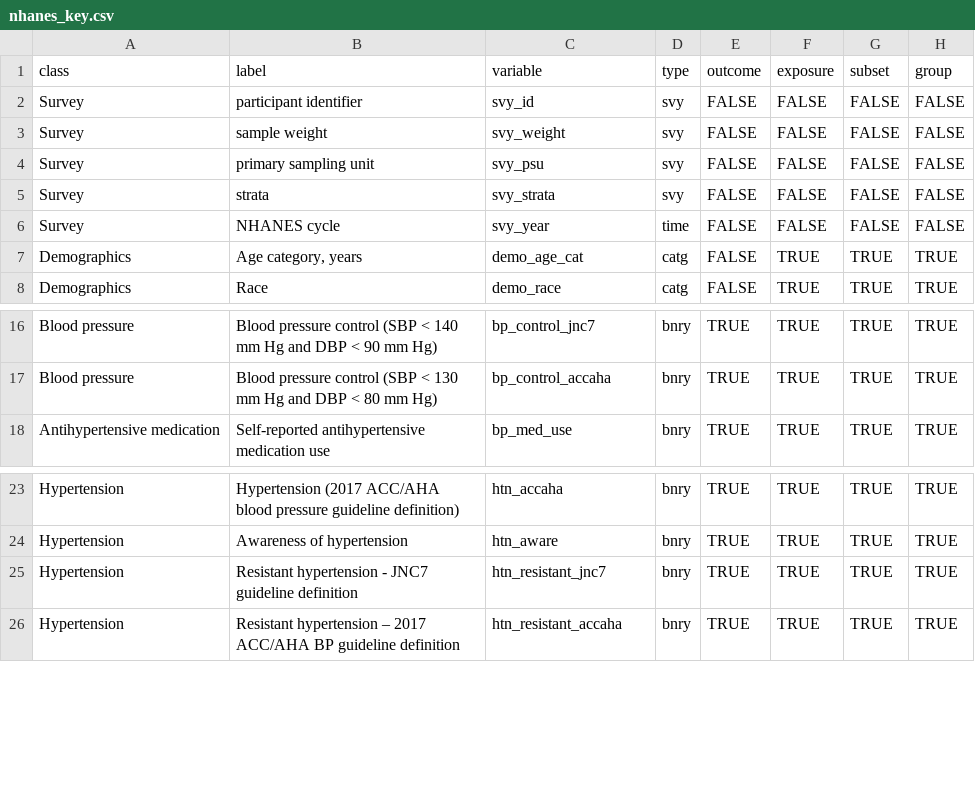
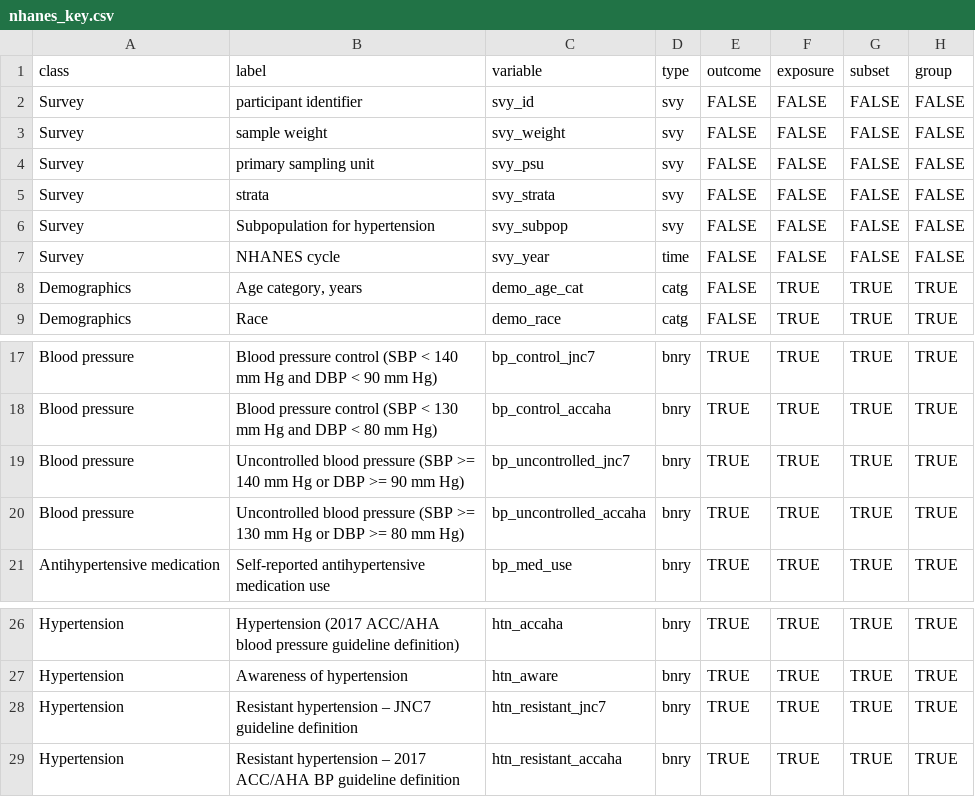
Before and after one commit to jhs-hwg/cardioStatsUSA, a CSV file: data-raw/nhanes_key.csv, drawn as a sheet; only a part is shown, gaps mark what is left out.

```diff
--- a/data-raw/nhanes_key.csv
+++ b/data-raw/nhanes_key.csv
@@ -5,2 +5,3 @@ Survey,primary sampling unit,svy_psu,svy,FALSE,FALSE,FALSE,FALSE
 Survey,strata,svy_strata,svy,FALSE,FALSE,FALSE,FALSE
+Survey,Subpopulation for hypertension,svy_subpop,svy,FALSE,FALSE,FALSE,FALSE
 Survey,NHANES cycle,svy_year,time,FALSE,FALSE,FALSE,FALSE
@@ -17,2 +18,4 @@ Blood pressure,Blood pressure control (SBP < 140 mm Hg and DBP < 90 mm Hg),bp_co
 Blood pressure,Blood pressure control (SBP < 130 mm Hg and DBP < 80 mm Hg),bp_control_accaha,bnry,TRUE,TRUE,TRUE,TRUE
+Blood pressure,Uncontrolled blood pressure  (SBP >= 140 mm Hg or DBP >= 90 mm Hg),bp_uncontrolled_jnc7,bnry,TRUE,TRUE,TRUE,TRUE
+Blood pressure,Uncontrolled blood pressure  (SBP >= 130 mm Hg or DBP >= 80 mm Hg),bp_uncontrolled_accaha,bnry,TRUE,TRUE,TRUE,TRUE
 Antihypertensive medication,Self-reported antihypertensive medication use,bp_med_use,bnry,TRUE,TRUE,TRUE,TRUE
@@ -24,3 +27,3 @@ Hypertension,Hypertension (2017 ACC/AHA blood pressure guideline definition),htn
 Hypertension,Awareness of hypertension,htn_aware,bnry,TRUE,TRUE,TRUE,TRUE
-Hypertension,Resistant hypertension - JNC7 guideline definition,htn_resistant_jnc7,bnry,TRUE,TRUE,TRUE,TRUE
+Hypertension,Resistant hypertension – JNC7 guideline definition,htn_resistant_jnc7,bnry,TRUE,TRUE,TRUE,TRUE
 Hypertension,Resistant hypertension – 2017 ACC/AHA BP guideline definition,htn_resistant_accaha,bnry,TRUE,TRUE,TRUE,TRUE
```
Also changed, not shown: 15 other files.
